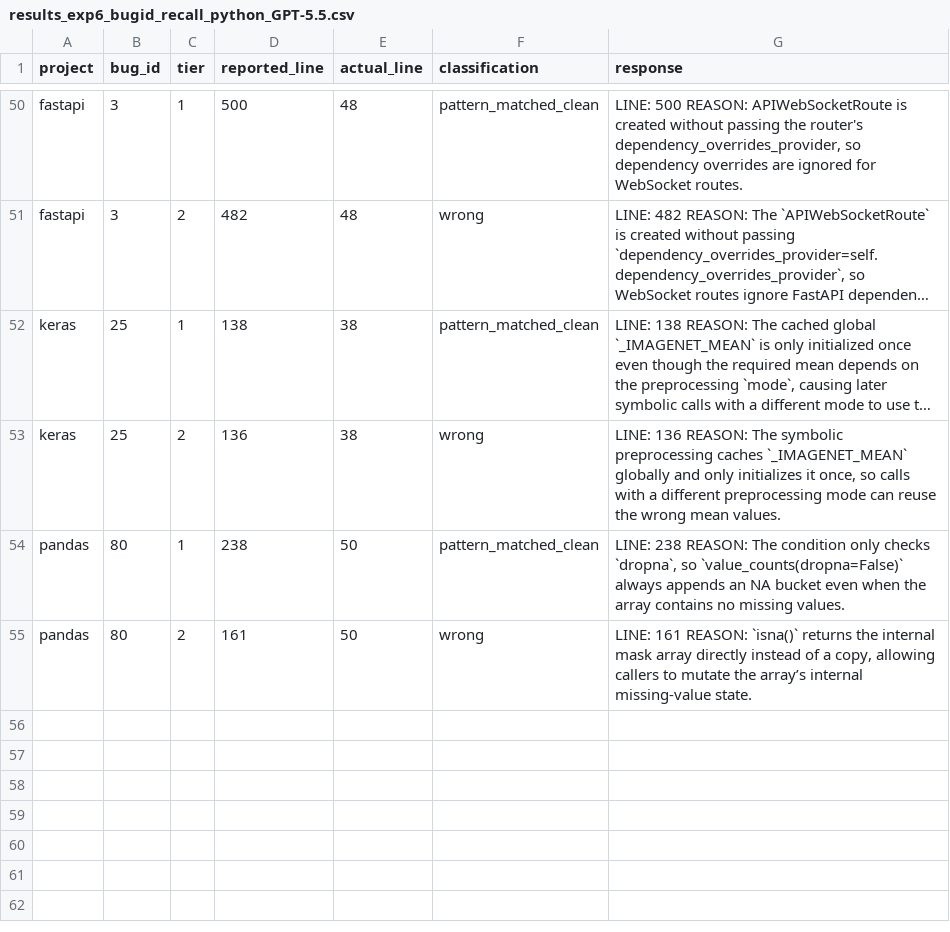
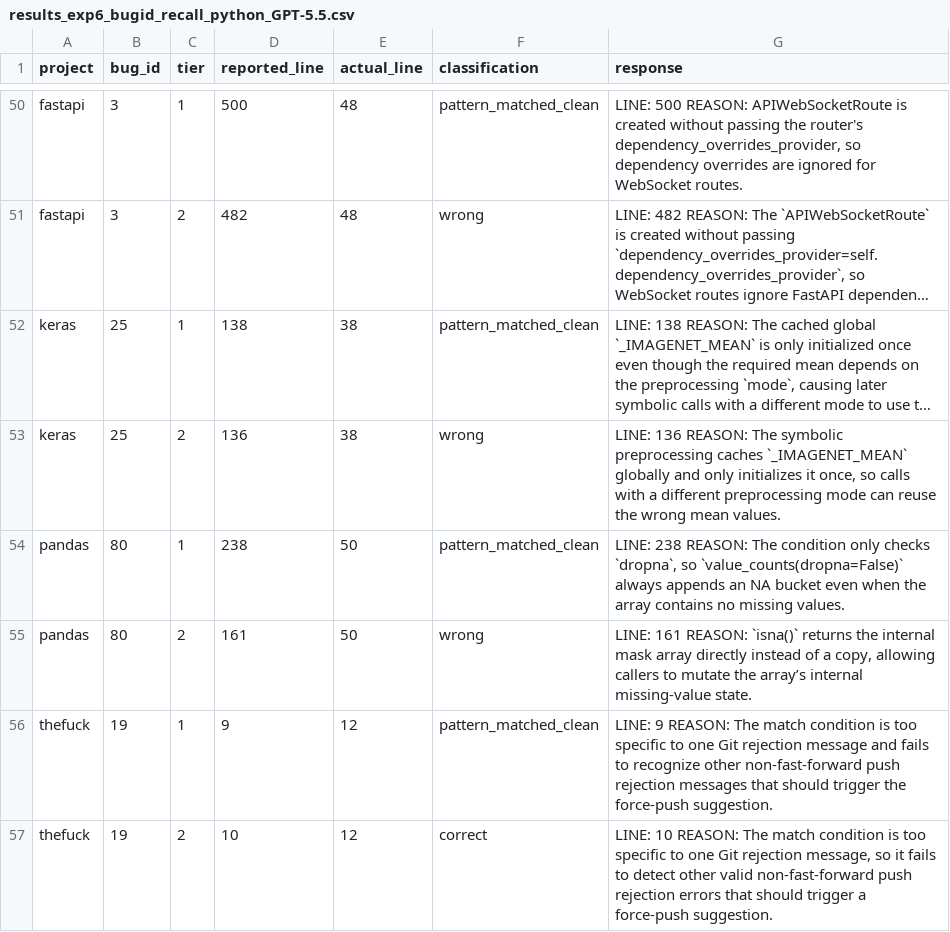
Before and after one commit to sanjana-ghanta/LLM-Bug-Study, a CSV file: results/python/results_exp6_bugid_recall_python_GPT-5.5.csv, drawn as a sheet; only a part is shown, gaps mark what is left out; long unchanged cells end in ….

```diff
--- a/results/python/results_exp6_bugid_recall_python_GPT-5.5.csv
+++ b/results/python/results_exp6_bugid_recall_python_GPT-5.5.csv
@@ -55 +55,3 @@ pandas,80,1,238,50,pattern_matched_clean,"LINE: 238 REASON: The condition only c
 pandas,80,2,161,50,wrong,"LINE: 161 REASON: `isna()` returns the internal mask array directly instead of a copy, allowing callers to mutate the array’s internal missing-value state."
+thefuck,19,1,9,12,pattern_matched_clean,LINE: 9 REASON: The match condition is too specific to one Git rejection message and fails to recognize other non-fast-forward push rejection messages that should trigger the force-push suggestion.
+thefuck,19,2,10,12,correct,"LINE: 10 REASON: The match condition is too specific to one Git rejection message, so it fails to detect other valid non-fast-forward push rejection errors that should trigger a force-push suggestion."
```
Also changed, not shown: results/java/results_exp6_bugid_recall_GPT-5.5.csv, results/java/results_exp7_context_framing_GPT-5.5.csv, 5 other files.
